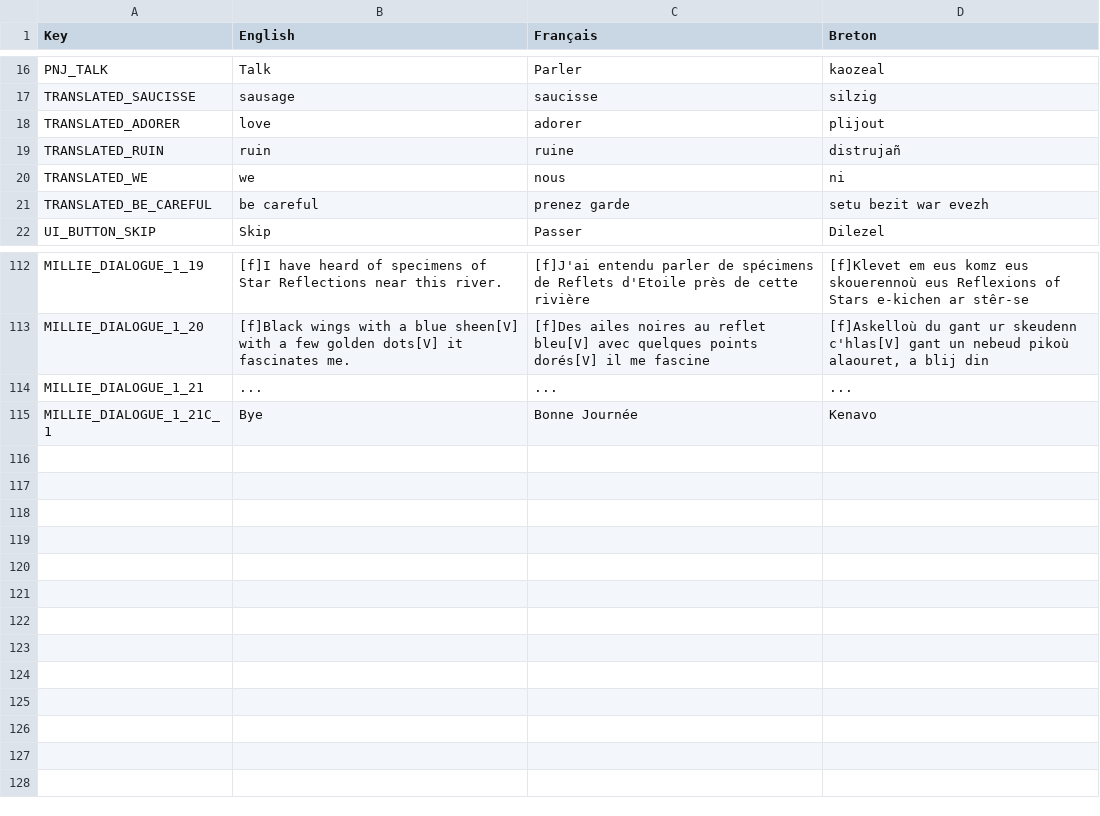
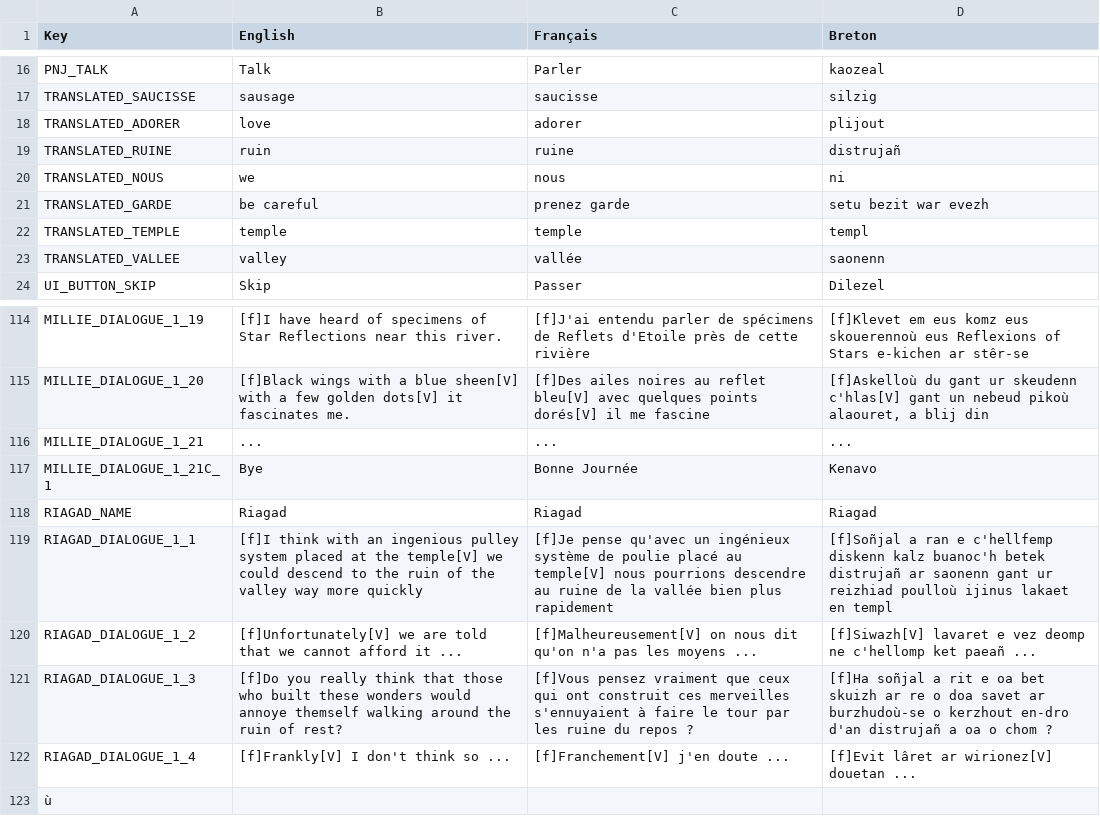
Before and after one commit to Polissages-de-Couilles/Reflets-Oublies, a CSV file: Assets/Resources/Localization.csv, drawn as a sheet; only a part is shown, gaps mark what is left out.

Commit message:
Riagad Enter the chat (avec des mot traduit)

```diff
--- a/Assets/Resources/Localization.csv
+++ b/Assets/Resources/Localization.csv
@@ -18,5 +18,7 @@ TRANSLATED_SAUCISSE,sausage,saucisse,silzig
 TRANSLATED_ADORER,love,adorer,plijout
-TRANSLATED_RUIN,ruin,ruine,distrujañ
-TRANSLATED_WE,we,nous,ni
-TRANSLATED_BE_CAREFUL,be careful,prenez garde,setu bezit war evezh
+TRANSLATED_RUINE,ruin,ruine,distrujañ
+TRANSLATED_NOUS,we,nous,ni
+TRANSLATED_GARDE,be careful,prenez garde,setu bezit war evezh
+TRANSLATED_TEMPLE,temple,temple,templ
+TRANSLATED_VALLEE,valley,vallée,saonenn
 UI_BUTTON_SKIP,Skip,Passer,Dilezel
@@ -117 +119,7 @@ MILLIE_DIALOGUE_1_21,...,...,...
 MILLIE_DIALOGUE_1_21C_1,Bye,Bonne Journée,Kenavo
+RIAGAD_NAME,Riagad,Riagad,Riagad
+RIAGAD_DIALOGUE_1_1,[f]I think with an ingenious pulley system placed at the temple[V] we could descend to the ruin of the valley way more quickly,[f]Je pense qu'avec un ingénieux système de poulie placé au temple[V] nous pourrions descendre au ruine de la vallée bien plus rapidement,[f]Soñjal a ran e c'hellfemp diskenn kalz buanoc'h betek distrujañ ar saonenn gant ur reizhiad poulloù ijinus lakaet en templ
+RIAGAD_DIALOGUE_1_2,[f]Unfortunately[V] we are told that we cannot afford it ...,[f]Malheureusement[V] on nous dit qu'on n'a pas les moyens ...,[f]Siwazh[V] lavaret e vez deomp ne c'hellomp ket paeañ ...
+RIAGAD_DIALOGUE_1_3,[f]Do you really think that those who built these wonders would annoye themself walking around the ruin of rest?,[f]Vous pensez vraiment que ceux qui ont construit ces merveilles s'ennuyaient à faire le tour par les ruine du repos ?,[f]Ha soñjal a rit e oa bet skuizh ar re o doa savet ar burzhudoù-se o kerzhout en-dro d'an distrujañ a oa o chom ?
+RIAGAD_DIALOGUE_1_4,[f]Frankly[V] I don't think so ...,[f]Franchement[V] j'en doute ...,[f]Evit lâret ar wirionez[V] douetan ...
+ù,,,
```
Also changed, not shown: 14 other files.
